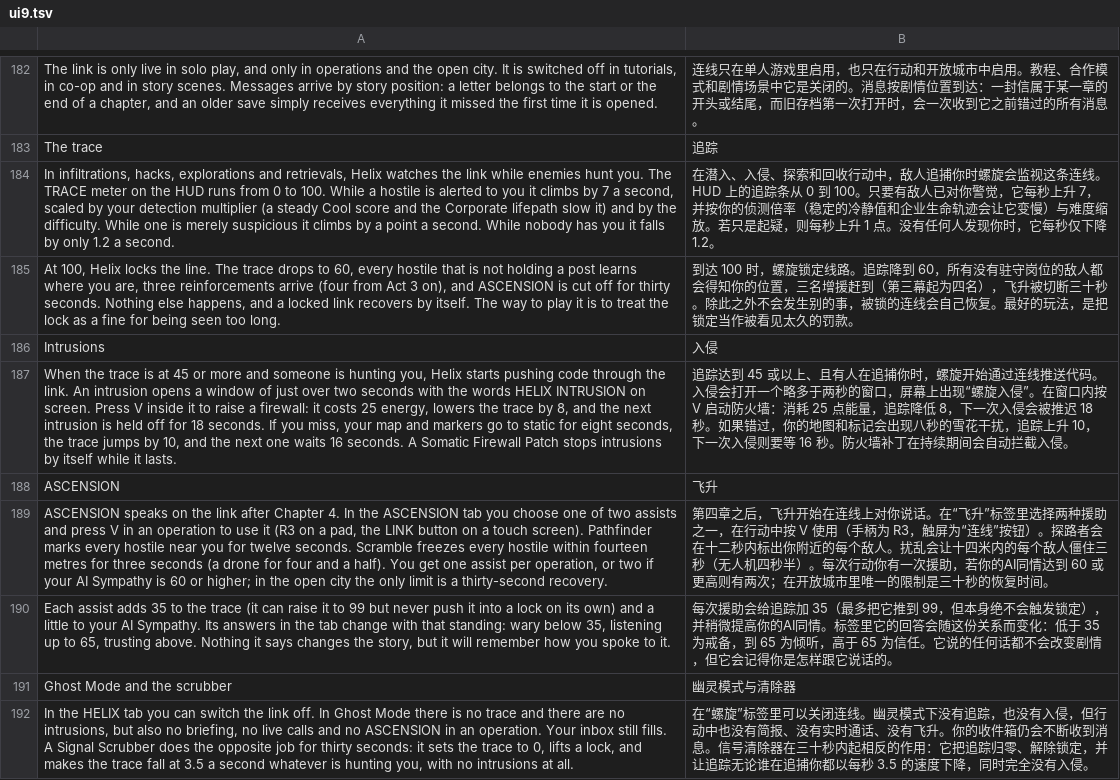
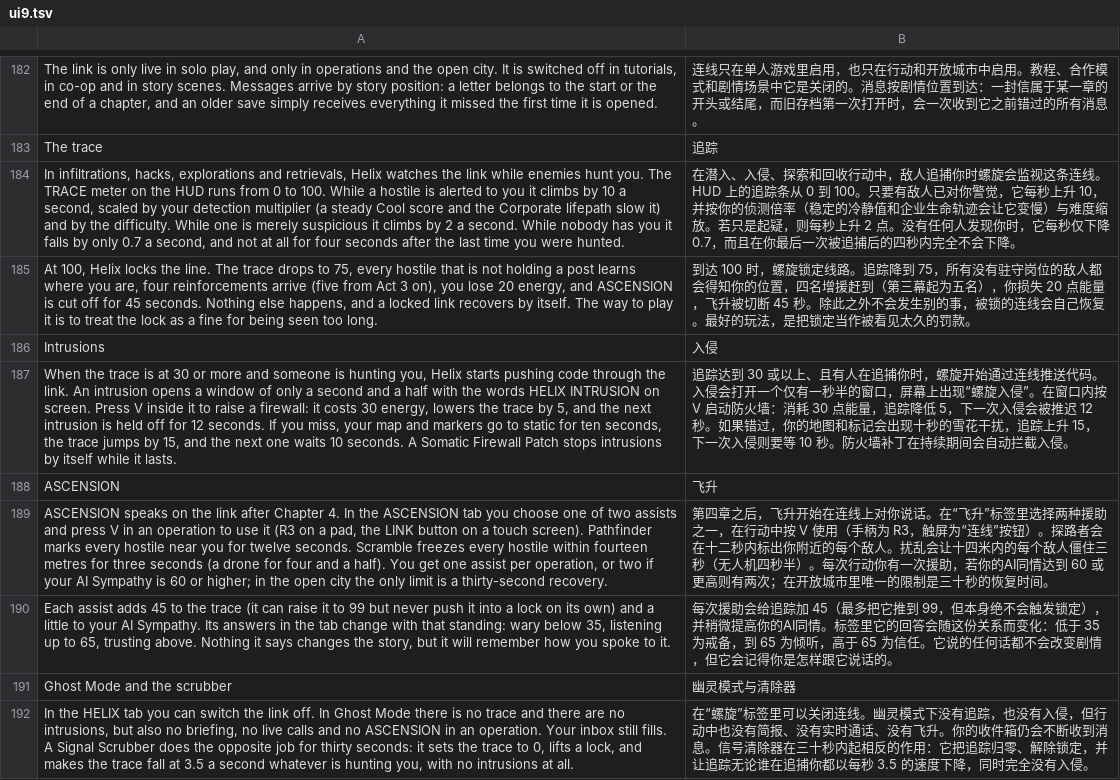
Before and after one commit to winsontian254-dotcom/NEON_VIENS, a TSV file: i18n/zh/ui9.tsv, drawn as a sheet; only a part is shown, gaps mark what is left out; the diff names each change by its address in the sheet, - before the commit and + after, or states it on an @@ line.

```diff
--- a/i18n/zh/ui9.tsv
+++ b/i18n/zh/ui9.tsv
-A184: …climbs by 7 a second, scaled by your detection multiplier (a steady Cool score and the Corporate lifepath slow it) and by the difficulty. While one is merely suspicious it climbs by a point a second. While nobody has you it falls by only 1.2 a second.
+A184: …climbs by 10 a second, scaled by your detection multiplier (a steady Cool score and the Corporate lifepath slow it) and by the difficulty. While one is merely suspicious it climbs by 2 a second. While nobody has you it falls by only 0.7 a second, and not at all for four seconds after the last time you were hunted.
-B184: …秒上升 7，并按你的侦测倍率（稳定的冷静值和企业生命轨迹会让它变慢）与难度缩放。若只是起疑，则每秒上升 1 点。没有任何人发现你时，它每秒仅下降 1.2。
+B184: …秒上升 10，并按你的侦测倍率（稳定的冷静值和企业生命轨迹会让它变慢）与难度缩放。若只是起疑，则每秒上升 2 点。没有任何人发现你时，它每秒仅下降 0.7，而且在你最后一次被追捕后的四秒内完全不会下降。
-A185: …drops to 60, every hostile that is not holding a post learns where you are, three reinforcements arrive (four from Act 3 on), and ASCENSION is cut off for thirty seconds. Nothing…
+A185: …drops to 75, every hostile that is not holding a post learns where you are, four reinforcements arrive (five from Act 3 on), you lose 20 energy, and ASCENSION is cut off for 45 seconds. Nothing…
-B185: …踪降到 60，所有没有驻守岗位的敌人都会得知你的位置，三名增援赶到（第三幕起为四名），飞升被切断三十秒。除此…
+B185: …踪降到 75，所有没有驻守岗位的敌人都会得知你的位置，四名增援赶到（第三幕起为五名），你损失 20 点能量，飞升被切断 45 秒。除此…
-A187: …is at 45 or more and someone is hunting you, Helix starts pushing code through the link. An intrusion opens a window of just over two seconds with the words HELIX INTRUSION on screen. Press V inside it to raise a firewall: it costs 25 energy, lowers the trace by 8, and the next intrusion is held off for 18 seconds. If you miss, your map and markers go to static for eight seconds, the trace jumps by 10, and the next one waits 16 seconds. A…
+A187: …is at 30 or more and someone is hunting you, Helix starts pushing code through the link. An intrusion opens a window of only a second and a half with the words HELIX INTRUSION on screen. Press V inside it to raise a firewall: it costs 30 energy, lowers the trace by 5, and the next intrusion is held off for 12 seconds. If you miss, your map and markers go to static for ten seconds, the trace jumps by 15, and the next one waits 10 seconds. A…
-B187: …踪达到 45 或以上、且有人在追捕你时，螺旋开始通过连线推送代码。入侵会打开一个略多于两秒的窗口，屏幕上出现“螺旋入侵”。在窗口内按 V 启动防火墙：消耗 25 点能量，追踪降低 8，下一次入侵会被推迟 18 秒。如果错过，你的地图和标记会出现八秒的雪花干扰，追踪上升 10，下一次入侵则要等 16 秒。防火…
+B187: …踪达到 30 或以上、且有人在追捕你时，螺旋开始通过连线推送代码。入侵会打开一个仅有一秒半的窗口，屏幕上出现“螺旋入侵”。在窗口内按 V 启动防火墙：消耗 30 点能量，追踪降低 5，下一次入侵会被推迟 12 秒。如果错过，你的地图和标记会出现十秒的雪花干扰，追踪上升 15，下一次入侵则要等 10 秒。防火…
-A190: …assist adds 35 to the…
+A190: …assist adds 45 to the…
-B190: …追踪加 35（最多把…
+B190: …追踪加 45（最多把…
```
Also changed, not shown: 7 other files.
